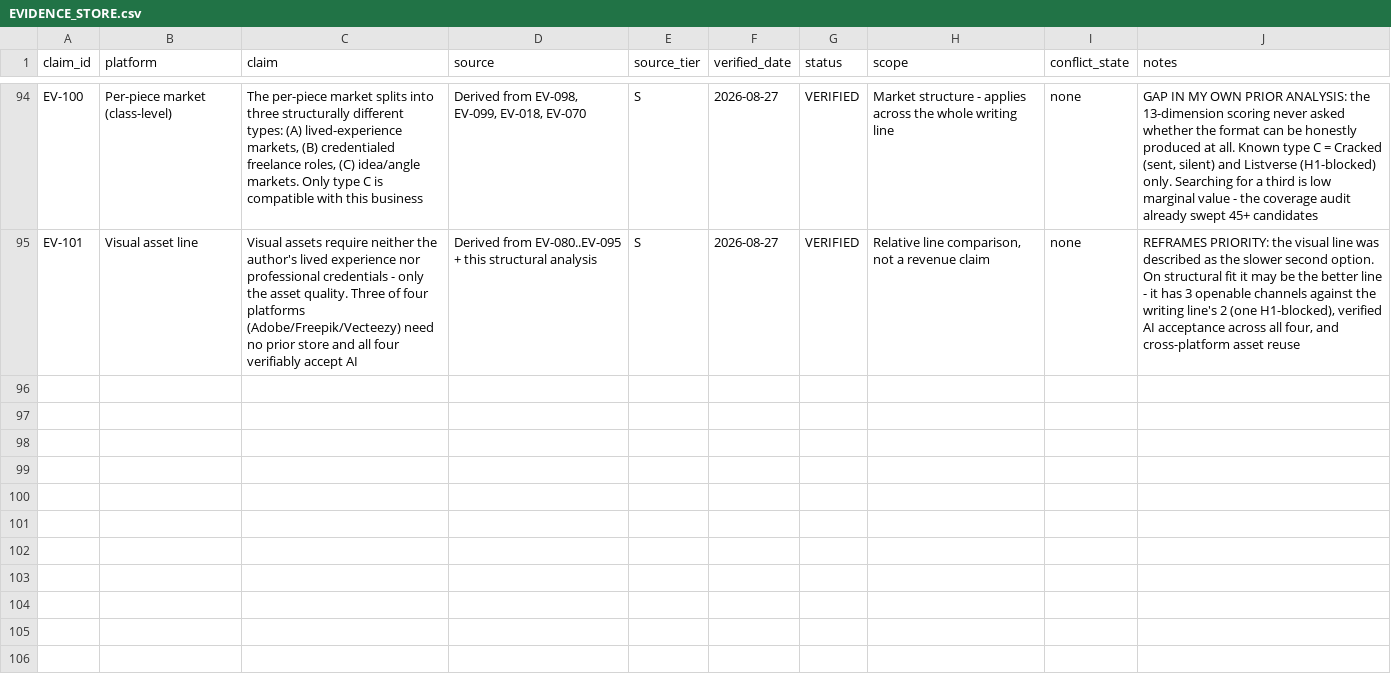
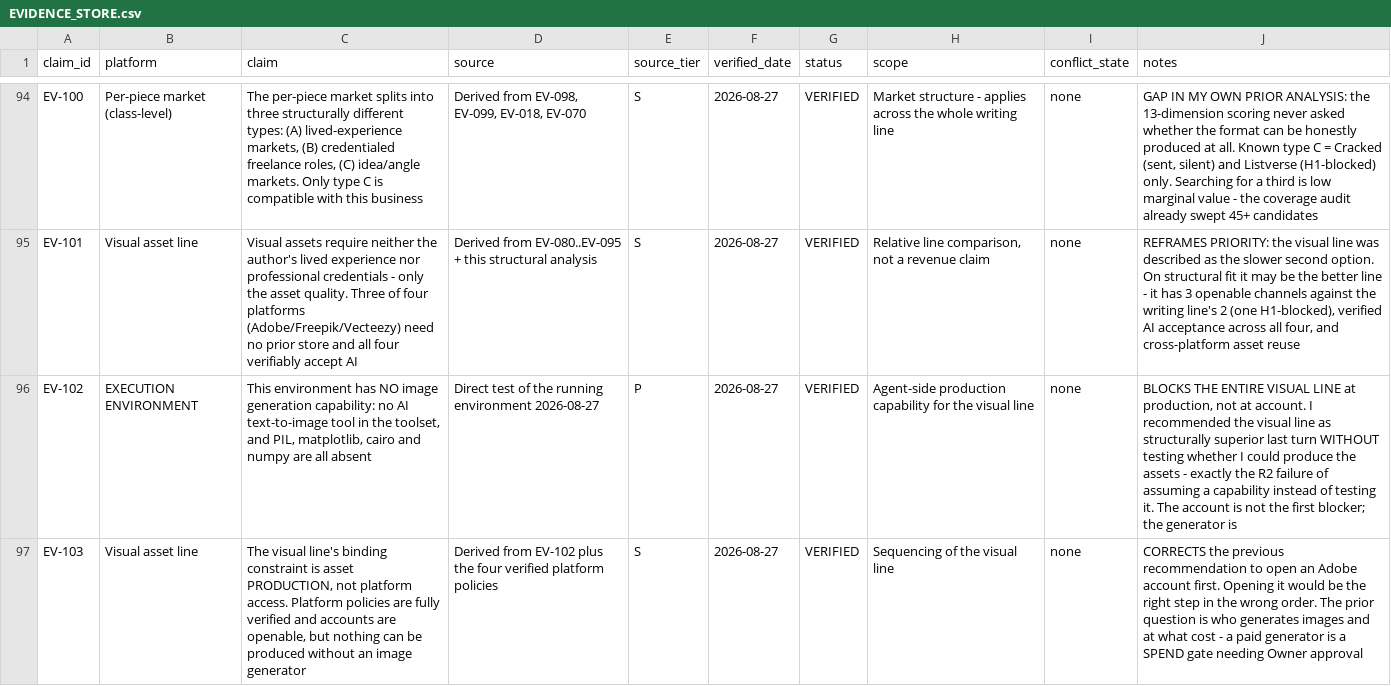
Before and after one commit to fcubeve-alt/project-m1-autopublishing, a CSV file: evidence/EVIDENCE_STORE.csv, drawn as a sheet; only a part is shown, gaps mark what is left out; the diff names each change by its address in the sheet, - before the commit and + after, or states it on an @@ line.

```diff
--- a/evidence/EVIDENCE_STORE.csv
+++ b/evidence/EVIDENCE_STORE.csv
+row 96: EV-102 | EXECUTION ENVIRONMENT | This environment has NO image generation capability: no AI text-to-image tool in the toolset, and PIL, matplotlib, cairo and numpy are all absent | Direct test of the running environment 2026-08-27 | P | 2026-08-27 | VERIFIED | Agent-side production capability for the visual line | none | BLOCKS THE ENTIRE VISUAL LINE at production, not at account. I recommended the visual line as structurally superior last turn WITHOUT testing whether I could produce the assets - exactly the R2 failure of assuming a capability instead of testing it. The account is not the first blocker; the generator is
+row 97: EV-103 | Visual asset line | The visual line's binding constraint is asset PRODUCTION, not platform access. Platform policies are fully verified and accounts are openable, but nothing can be produced without an image generator | Derived from EV-102 plus the four verified platform policies | S | 2026-08-27 | VERIFIED | Sequencing of the visual line | none | CORRECTS the previous recommendation to open an Adobe account first. Opening it would be the right step in the wrong order. The prior question is who generates images and at what cost - a paid generator is a SPEND gate needing Owner approval
```
Also changed, not shown: 1 other file.
